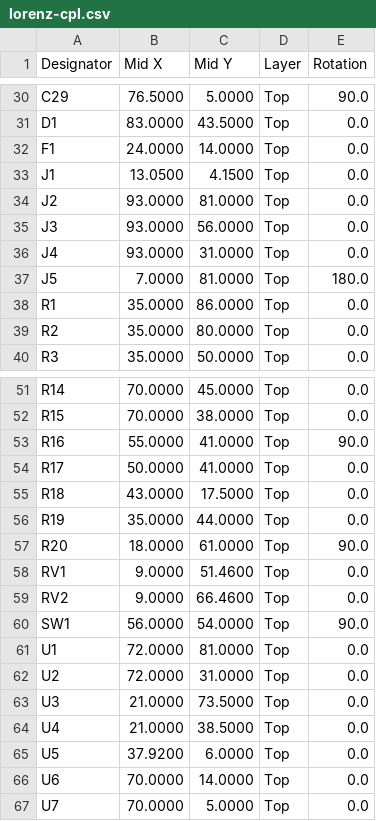
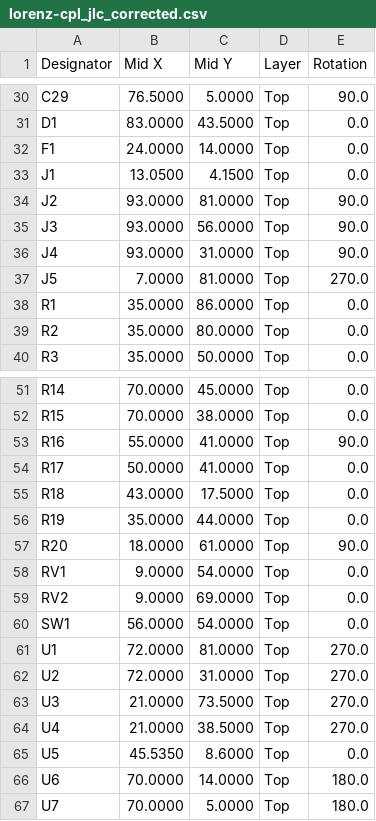
Before and after one commit to gallicchio/ai_unleashes_chaos, a CSV file: out/lorenz/lorenz-cpl_jlc_corrected.csv (was out/lorenz/lorenz-cpl.csv), drawn as a sheet; only a part is shown, gaps mark what is left out.

```diff
--- a/out/lorenz/lorenz-cpl.csv
+++ b/out/lorenz/lorenz-cpl_jlc_corrected.csv
@@ -33,6 +33,6 @@ F1,24.0000,14.0000,Top,0.0
 J1,13.0500,4.1500,Top,0.0
-J2,93.0000,81.0000,Top,0.0
-J3,93.0000,56.0000,Top,0.0
-J4,93.0000,31.0000,Top,0.0
-J5,7.0000,81.0000,Top,180.0
+J2,93.0000,81.0000,Top,90.0
+J3,93.0000,56.0000,Top,90.0
+J4,93.0000,31.0000,Top,90.0
+J5,7.0000,81.0000,Top,270.0
 R1,35.0000,86.0000,Top,0.0
@@ -57,11 +57,11 @@ R19,35.0000,44.0000,Top,0.0
 R20,18.0000,61.0000,Top,90.0
-RV1,9.0000,51.4600,Top,0.0
-RV2,9.0000,66.4600,Top,0.0
-SW1,56.0000,54.0000,Top,90.0
-U1,72.0000,81.0000,Top,0.0
-U2,72.0000,31.0000,Top,0.0
-U3,21.0000,73.5000,Top,0.0
-U4,21.0000,38.5000,Top,0.0
-U5,37.9200,6.0000,Top,0.0
-U6,70.0000,14.0000,Top,0.0
-U7,70.0000,5.0000,Top,0.0
+RV1,9.0000,54.0000,Top,0.0
+RV2,9.0000,69.0000,Top,0.0
+SW1,56.0000,54.0000,Top,0.0
+U1,72.0000,81.0000,Top,270.0
+U2,72.0000,31.0000,Top,270.0
+U3,21.0000,73.5000,Top,270.0
+U4,21.0000,38.5000,Top,270.0
+U5,45.5350,8.6000,Top,0.0
+U6,70.0000,14.0000,Top,180.0
+U7,70.0000,5.0000,Top,180.0
```
Also changed, not shown: 27 other files.
